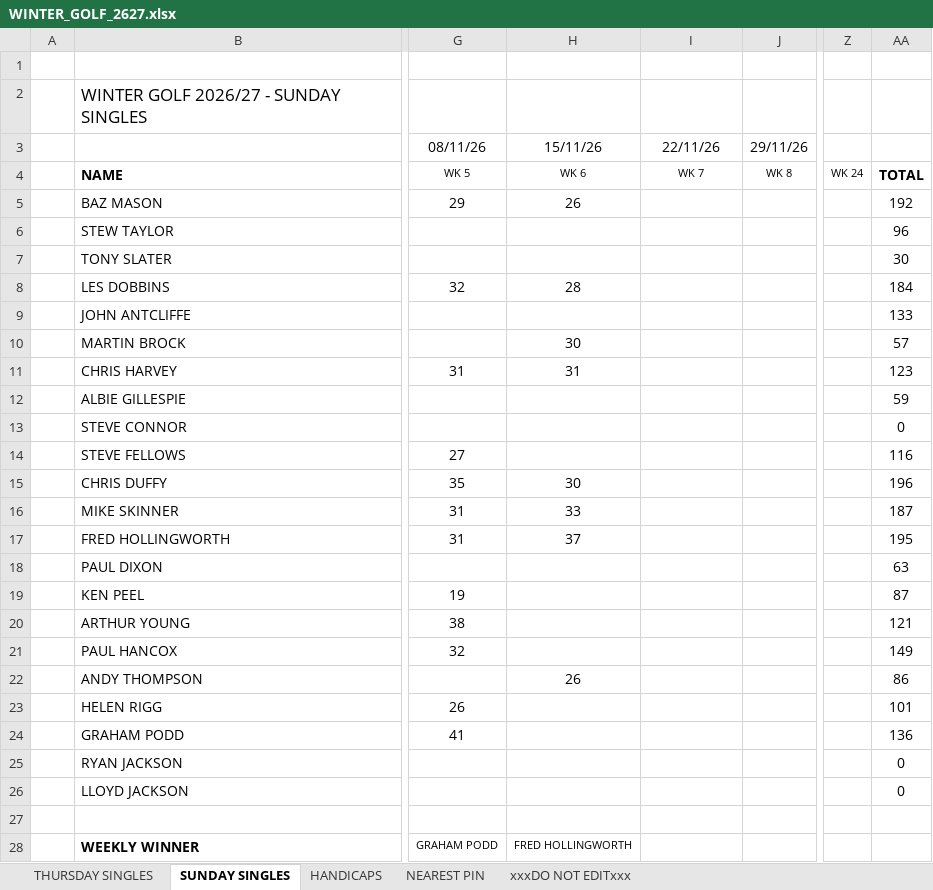
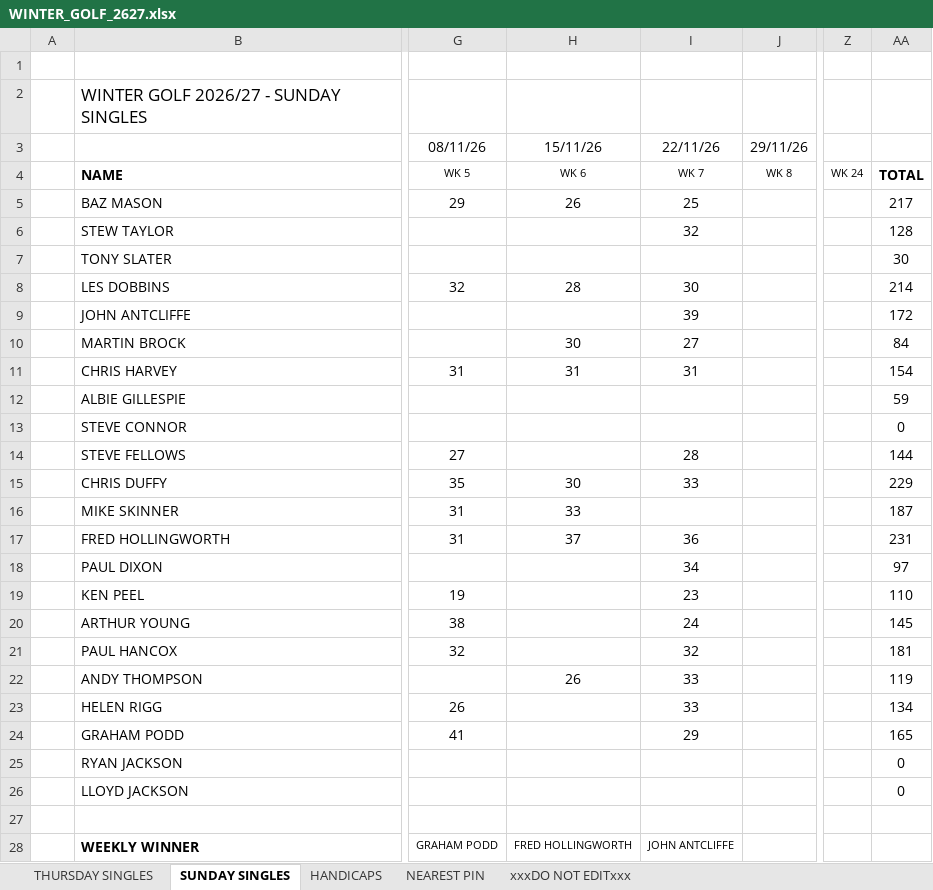
Before and after one commit to stateside2/golf-comp, an Excel workbook: data/WINTER_GOLF_2627.xlsx, sheet SUNDAY SINGLES, drawn as a sheet; only a part is shown, gaps mark what is left out; values as stored, in another font and other column widths than the file's, no borders; charts and pictures not drawn; the diff covers the shown part only; the diff names each change by its address in the sheet, - before the commit and + after, or states it on an @@ line.

Commit message:
122 Week 7/7 data update

```diff
--- a/data/WINTER_GOLF_2627.xlsx (sheet SUNDAY SINGLES)
+++ b/data/WINTER_GOLF_2627.xlsx (sheet SUNDAY SINGLES)
-I5: (empty)
+I5: 25
-AA5: 192
+AA5: 217
-I6: (empty)
+I6: 32
-AA6: 96
+AA6: 128
-I8: (empty)
+I8: 30
-AA8: 184
+AA8: 214
-I9: (empty)
+I9: 39
-AA9: 133
+AA9: 172
-I10: (empty)
+I10: 27
-AA10: 57
+AA10: 84
-I11: (empty)
+I11: 31
-AA11: 123
+AA11: 154
-I14: (empty)
+I14: 28
-AA14: 116
+AA14: 144
-I15: (empty)
+I15: 33
-AA15: 196
+AA15: 229
-I17: (empty)
+I17: 36
-AA17: 195
+AA17: 231
-I18: (empty)
+I18: 34
-AA18: 63
+AA18: 97
-I19: (empty)
+I19: 23
-AA19: 87
+AA19: 110
-I20: (empty)
+I20: 24
-AA20: 121
+AA20: 145
-I21: (empty)
+I21: 32
-AA21: 149
+AA21: 181
-I22:I23: (empty)
+I22:I23: 33
-AA22: 86
+AA22: 119
-AA23: 101
+AA23: 134
-I24: (empty)
+I24: 29
-AA24: 136
+AA24: 165
-I28: (empty)
+I28: JOHN ANTCLIFFE
```
Also changed, not shown: 1 edited cell elsewhere in this sheet, sheet THURSDAY SINGLES, sheet HANDICAPS, sheet xxxDO NOT EDITxxx, sheet NEAREST PIN, 1 other file.
